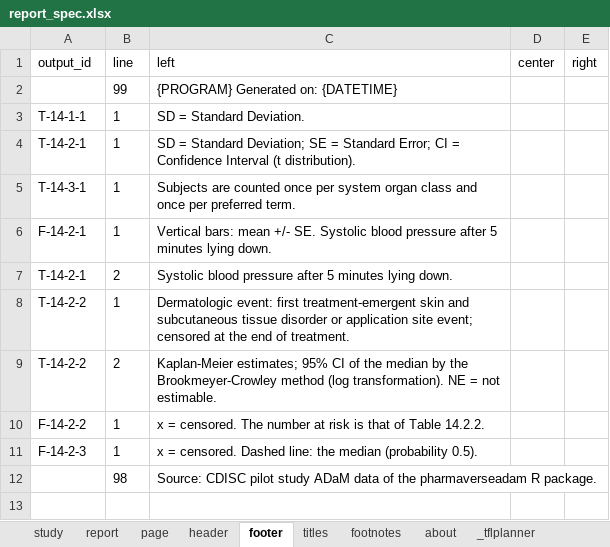
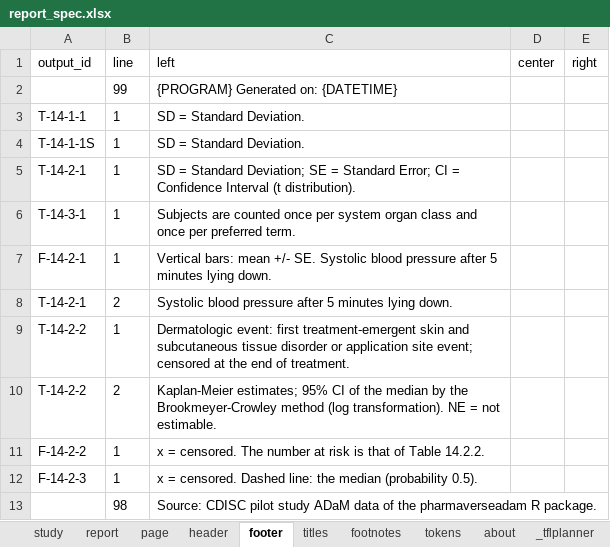
Before and after one commit to ichirio/tflplanner, an Excel workbook: inst/sample/SAMPLE-01/spec/report_spec.xlsx, sheet footer, drawn as a sheet; values as stored, in another font and other column widths than the file's, no borders; the diff names each change by its address in the sheet, - before the commit and + after, or states it on an @@ line.

```diff
--- a/inst/sample/SAMPLE-01/spec/report_spec.xlsx (sheet footer)
+++ b/inst/sample/SAMPLE-01/spec/report_spec.xlsx (sheet footer)
+sheet tab: tokens
+row 4: T-14-1-1S | 1 | SD = Standard Deviation.
```
Also changed, not shown: sheet header, sheet _tflplanner, inst/sample/SAMPLE-01/spec/listing_figure_spec.xlsx, inst/sample/SAMPLE-01/spec/table_spec.xlsx, 7 other files.
